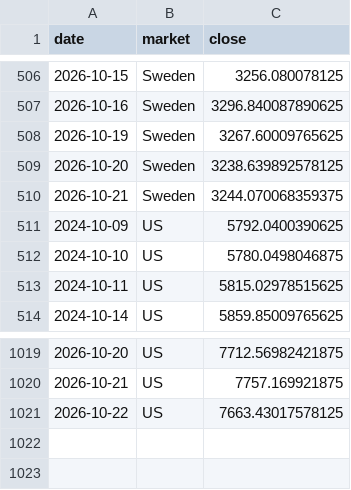
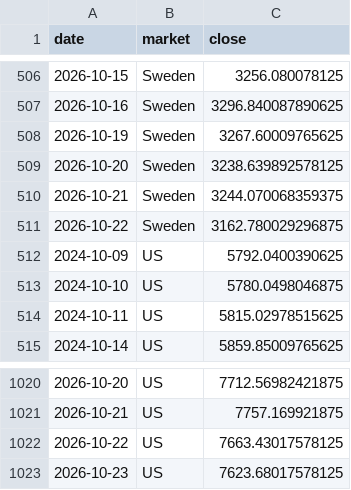
Before and after one commit to BenganTempest/Veloslimwhite, a CSV file: data/benchmarks.csv, drawn as a sheet; only a part is shown, gaps mark what is left out; the diff names each change by its address in the sheet, - before the commit and + after, or states it on an @@ line.

```diff
--- a/data/benchmarks.csv
+++ b/data/benchmarks.csv
+row 511: 2026-10-22 | Sweden | 3162.780029296875
+row 1023: 2026-10-23 | US | 7623.68017578125
```
Also changed, not shown: data/run_log.csv, data/universe.csv, 3 other files.
